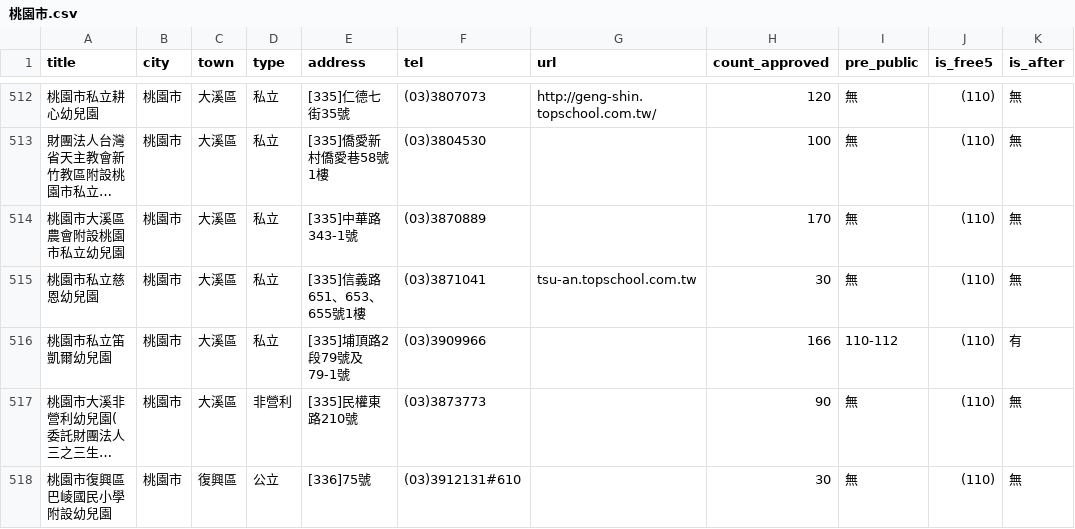
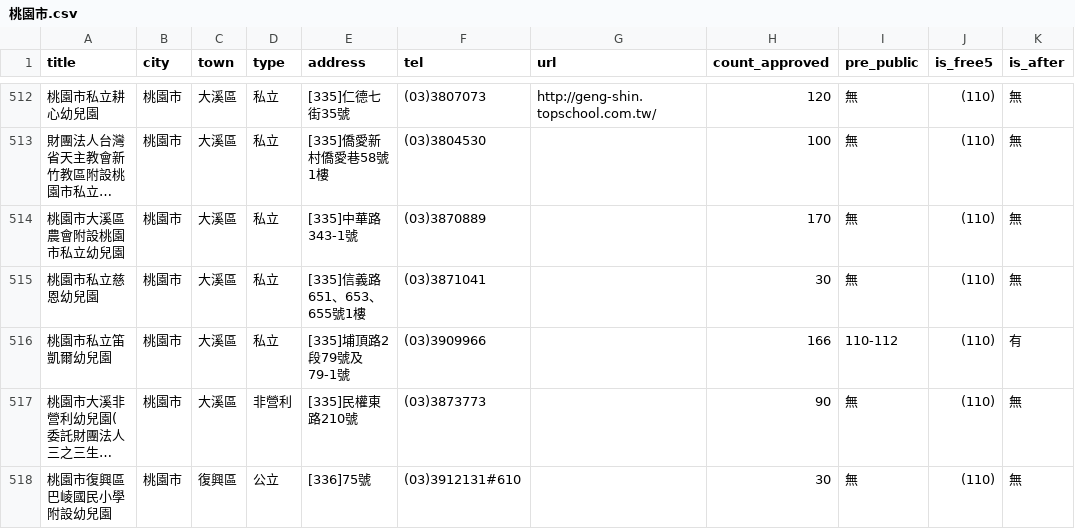
Before and after one commit to kiang/ap.ece.moe.edu.tw, a CSV file: data/桃園市.csv, drawn as a sheet; only a part is shown, gaps mark what is left out; long unchanged cells end in …; the diff names each change by its address in the sheet, - before the commit and + after, or states it on an @@ line.

```diff
--- a/data/桃園市.csv
+++ b/data/桃園市.csv
-G515 (url): tsu-an.topschool.com.tw
+G515 (url): (empty)
```
Also changed, not shown: data/彰化縣.csv.
